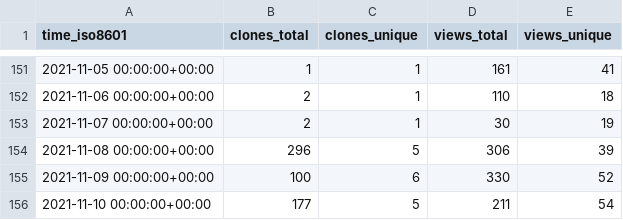
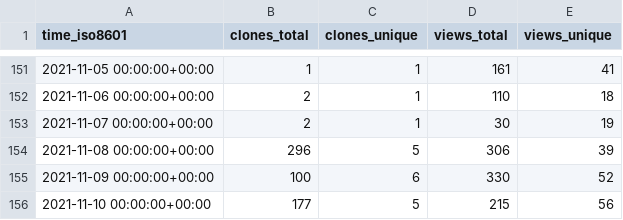
Before and after one commit to I-Valchev/bolt-statistics, a CSV file: bolt/core/ghrs-data/views_clones_aggregate.csv, drawn as a sheet; only a part is shown, gaps mark what is left out.

```diff
--- a/bolt/core/ghrs-data/views_clones_aggregate.csv
+++ b/bolt/core/ghrs-data/views_clones_aggregate.csv
@@ -155,2 +155,2 @@ time_iso8601,clones_total,clones_unique,views_total,views_unique
 2021-11-09 00:00:00+00:00,100,6,330,52
-2021-11-10 00:00:00+00:00,177,5,211,54
+2021-11-10 00:00:00+00:00,177,5,215,56
```
Also changed, not shown: 1 other file.
